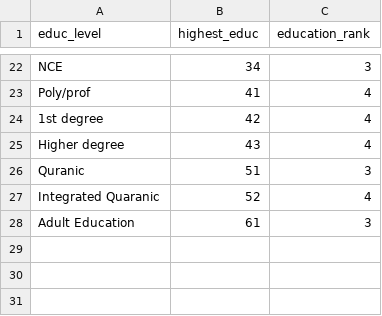
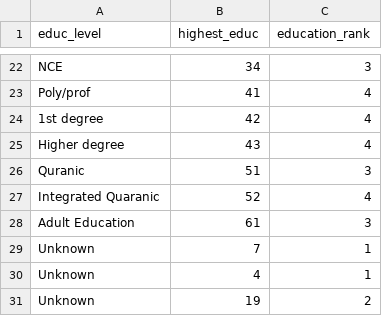
Before and after one commit to anuragr81/research, a CSV file: consumption/lsms/nigeria/education_codes.csv, drawn as a sheet; only a part is shown, gaps mark what is left out.

Commit message:
Adding code for parents' education rank.

```diff
--- a/consumption/lsms/nigeria/education_codes.csv
+++ b/consumption/lsms/nigeria/education_codes.csv
@@ -28 +28,4 @@ Integrated Quaranic,52,4
 Adult Education,61,3
+Unknown,7,1
+Unknown,4,1
+Unknown,19,2
```
Also changed, not shown: 6 other files.
